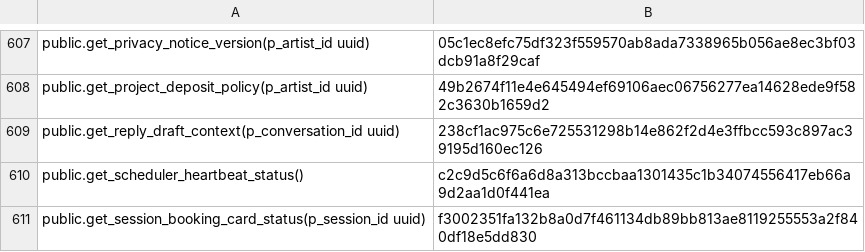
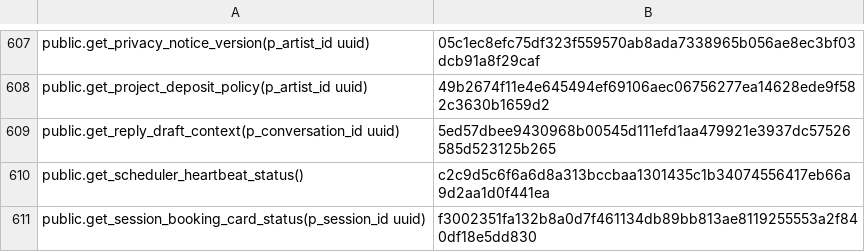
Before and after one commit to vvetrov41-lgtm/Vishar-site, a TSV file: supabase/function-manifest.tsv, drawn as a sheet; only a part is shown, gaps mark what is left out.

```diff
--- a/supabase/function-manifest.tsv
+++ b/supabase/function-manifest.tsv
@@ -608,3 +608,3 @@ public.get_privacy_notice_version(p_artist_id uuid)	05c1ec8efc75df323f559570ab8a
 public.get_project_deposit_policy(p_artist_id uuid)	49b2674f11e4e645494ef69106aec06756277ea14628ede9f582c3630b1659d2
-public.get_reply_draft_context(p_conversation_id uuid)	238cf1ac975c6e725531298b14e862f2d4e3ffbcc593c897ac39195d160ec126
+public.get_reply_draft_context(p_conversation_id uuid)	5ed57dbee9430968b00545d111efd1aa479921e3937dc57526585d523125b265
 public.get_scheduler_heartbeat_status()	c2c9d5c6f6a6d8a313bccbaa1301435c1b34074556417eb66a9d2aa1d0f441ea
```
Also changed, not shown: 2 other files.
